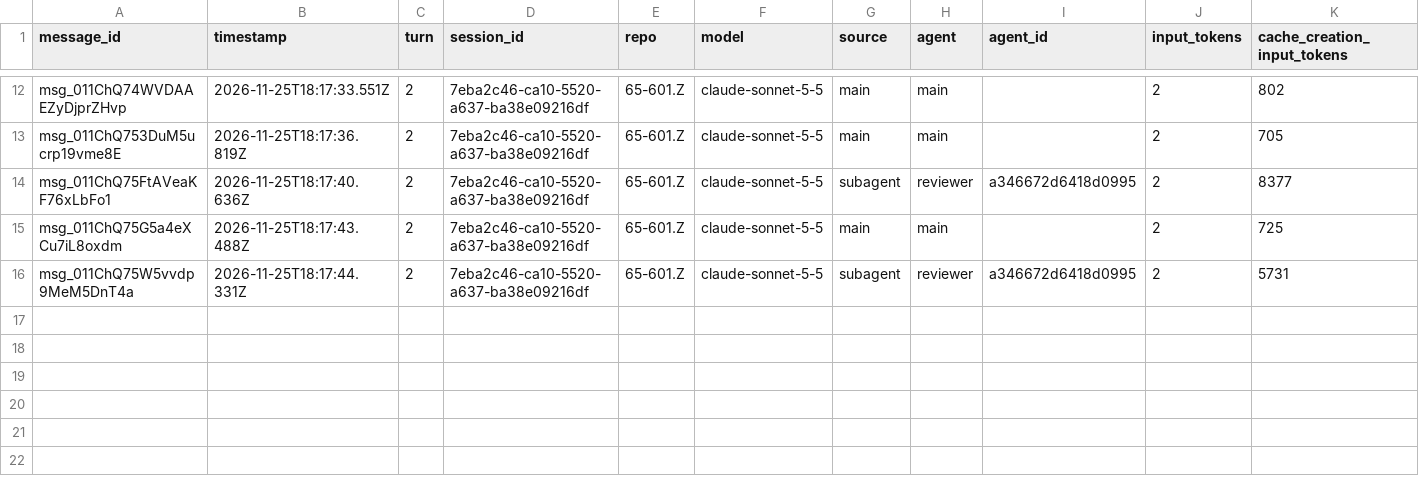
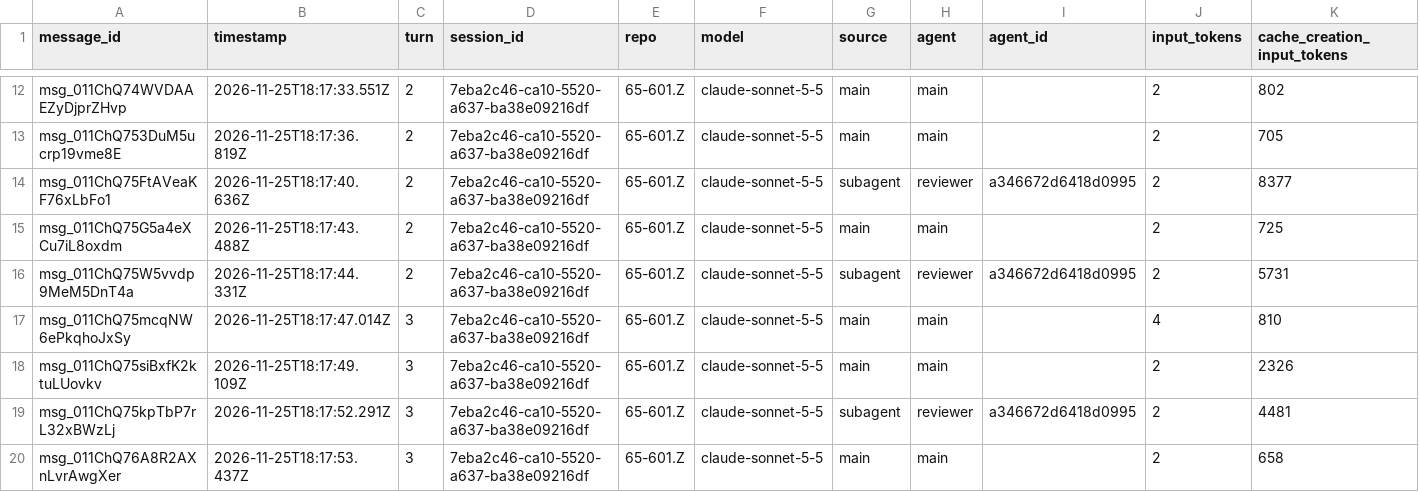
Before and after one commit to rhope-ops/65-601.Z, a CSV file: sessions/7eba2c46-ca10-5520-a637-ba38e09216df.csv, drawn as a sheet; only a part is shown, gaps mark what is left out; rows hold the shown columns only; the diff names each change by its address in the sheet, - before the commit and + after, or states it on an @@ line.

```diff
--- a/sessions/7eba2c46-ca10-5520-a637-ba38e09216df.csv
+++ b/sessions/7eba2c46-ca10-5520-a637-ba38e09216df.csv
+row 17: msg_011ChQ75mcqNW6ePkqhoJxSy | 2026-11-25T18:17:47.014Z | 3 | 7eba2c46-ca10-5520-a637-ba38e09216df | 65-601.Z | claude-sonnet-5-5 | main | main |  | 4 | 810
+row 18: msg_011ChQ75siBxfK2ktuLUovkv | 2026-11-25T18:17:49.109Z | 3 | 7eba2c46-ca10-5520-a637-ba38e09216df | 65-601.Z | claude-sonnet-5-5 | main | main |  | 2 | 2326
+row 19: msg_011ChQ75kpTbP7rL32xBWzLj | 2026-11-25T18:17:52.291Z | 3 | 7eba2c46-ca10-5520-a637-ba38e09216df | 65-601.Z | claude-sonnet-5-5 | subagent | reviewer | a346672d6418d0995 | 2 | 4481
+row 20: msg_011ChQ76A8R2AXnLvrAwgXer | 2026-11-25T18:17:53.437Z | 3 | 7eba2c46-ca10-5520-a637-ba38e09216df | 65-601.Z | claude-sonnet-5-5 | main | main |  | 2 | 658
```
